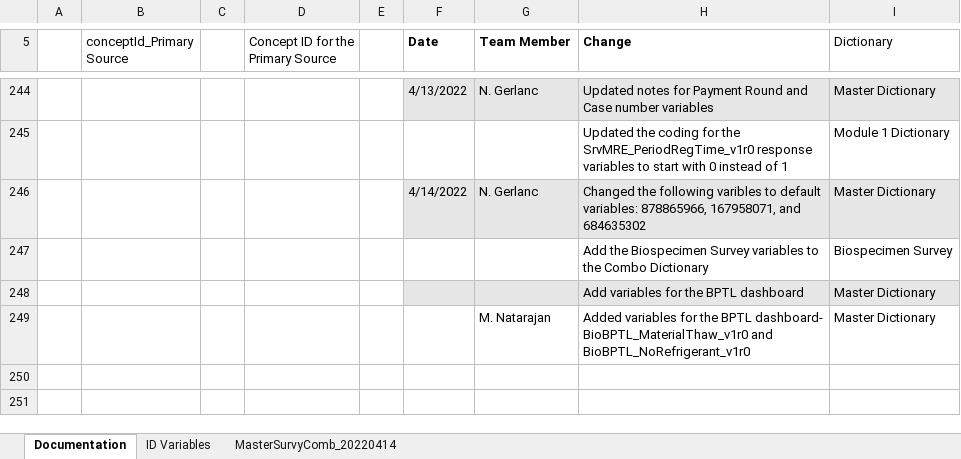
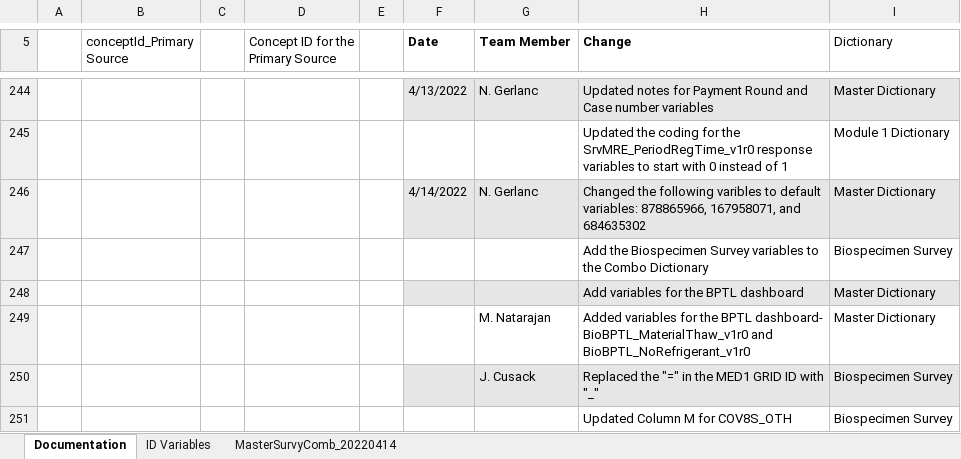
Before and after one commit to Analyticsphere/ConnectMasterAndSurveyCombinedDataDictionary, an Excel workbook: MasterSurveyComb_20220317.xlsx, sheet Documentation, drawn as a sheet; only a part is shown, gaps mark what is left out; values as stored, in another font and other column widths than the file's, no borders; the diff names each change by its address in the sheet, - before the commit and + after, or states it on an @@ line.

Commit message:
Add files via upload

```diff
--- a/MasterSurveyComb_20220317.xlsx (sheet Documentation)
+++ b/MasterSurveyComb_20220317.xlsx (sheet Documentation)
+row 250:  |  |  |  |  |  | J. Cusack | Replaced the "=" in the MED1 GRID ID with "_" | Biospecimen Survey
+row 251:  |  |  |  |  |  |  | Updated Column M for COV8S_OTH | Biospecimen Survey
```
Also changed, not shown: sheet MasterSurvyComb_20220414.
